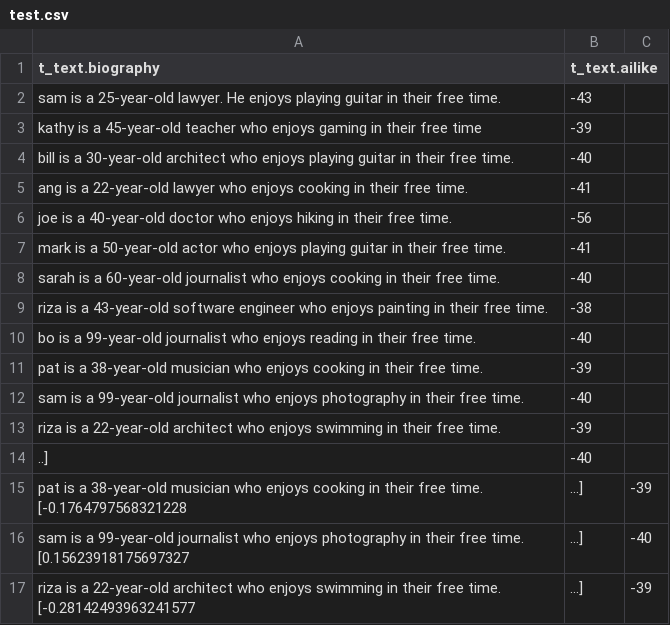
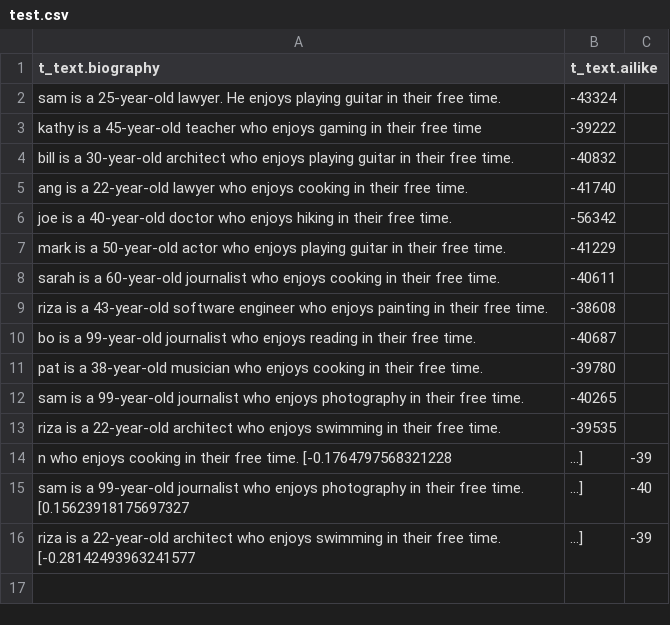
Before and after one commit to PeterHolderrieth/AILIKE, a CSV file: go-db/godb/benchmark_results/test.csv, drawn as a sheet.

Commit message:
update test files

```diff
--- a/go-db/godb/benchmark_results/test.csv
+++ b/go-db/godb/benchmark_results/test.csv
@@ -1,16 +1,15 @@
 t_text.biography,t_text.ailike
-sam is a 25-year-old lawyer. He enjoys playing guitar in their free time.,-43
-kathy is a 45-year-old teacher who enjoys gaming in their free time,-39
-bill is a 30-year-old architect who enjoys playing guitar in their free time.,-40
-ang is a 22-year-old lawyer who enjoys cooking in their free time.,-41
-joe is a 40-year-old doctor who enjoys hiking in their free time.,-56
-mark is a 50-year-old actor who enjoys playing guitar in their free time.,-41
-sarah is a 60-year-old journalist who enjoys cooking in their free time.,-40
-riza is a 43-year-old software engineer who enjoys painting in their free time.,-38
-bo is a 99-year-old journalist who enjoys reading in their free time.,-40
-pat is a 38-year-old musician who enjoys cooking in their free time.,-39
-sam is a 99-year-old journalist who enjoys photography in their free time.,-40
-riza is a 22-year-old architect who enjoys swimming in their free time.,-39
-..],-40
-pat is a 38-year-old musician who enjoys cooking in their free time. [-0.1764797568321228,...],-39
+sam is a 25-year-old lawyer. He enjoys playing guitar in their free time.,-43324
+kathy is a 45-year-old teacher who enjoys gaming in their free time,-39222
+bill is a 30-year-old architect who enjoys playing guitar in their free time.,-40832
+ang is a 22-year-old lawyer who enjoys cooking in their free time.,-41740
+joe is a 40-year-old doctor who enjoys hiking in their free time.,-56342
+mark is a 50-year-old actor who enjoys playing guitar in their free time.,-41229
+sarah is a 60-year-old journalist who enjoys cooking in their free time.,-40611
+riza is a 43-year-old software engineer who enjoys painting in their free time.,-38608
+bo is a 99-year-old journalist who enjoys reading in their free time.,-40687
+pat is a 38-year-old musician who enjoys cooking in their free time.,-39780
+sam is a 99-year-old journalist who enjoys photography in their free time.,-40265
+riza is a 22-year-old architect who enjoys swimming in their free time.,-39535
+n who enjoys cooking in their free time. [-0.1764797568321228,...],-39
 sam is a 99-year-old journalist who enjoys photography in their free time. [0.15623918175697327,...],-40
```
Also changed, not shown: 16 other files.
